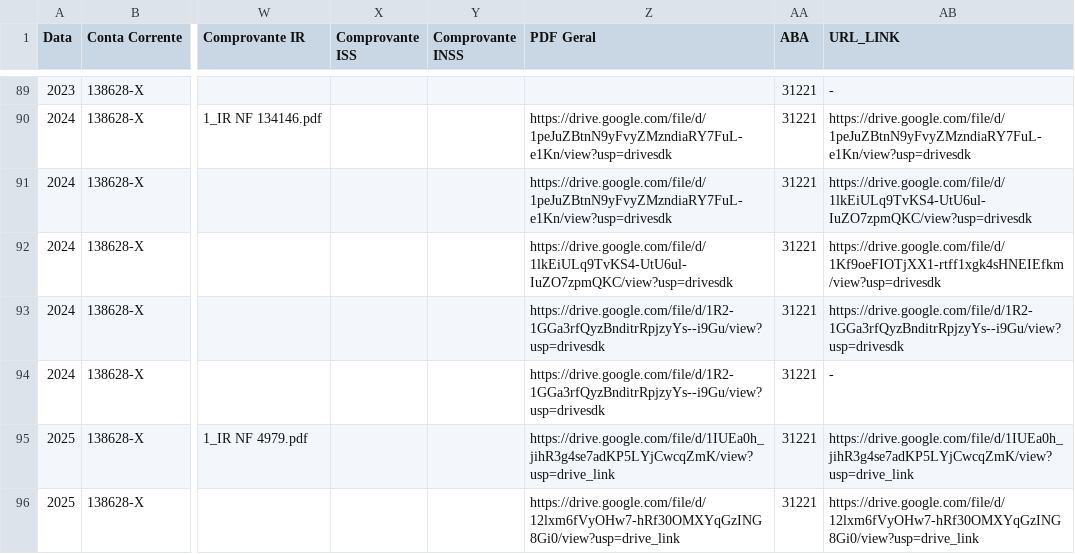
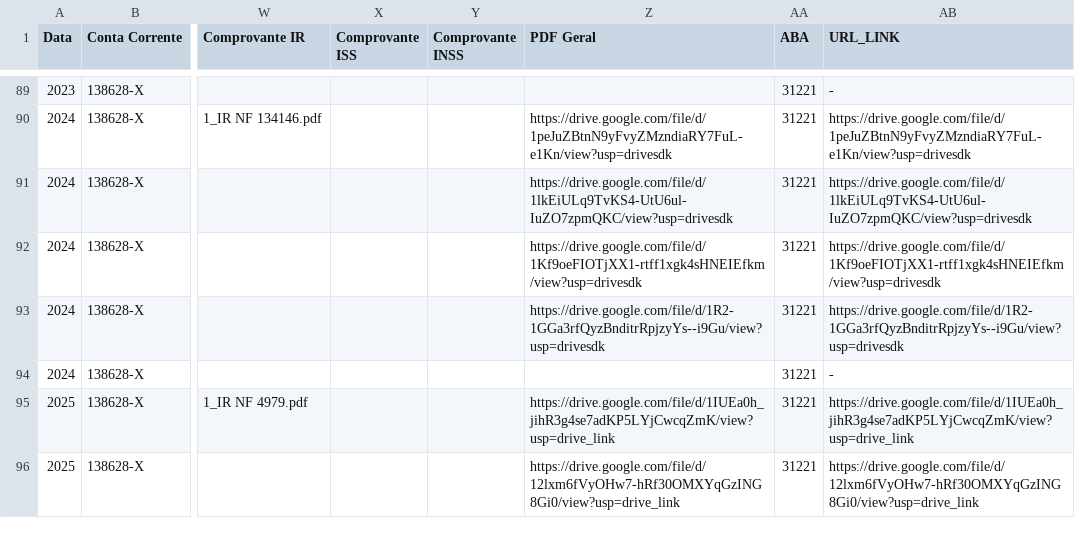
Before and after one commit to controleconveniosmaringa-a11y/controle-emendas, a CSV file: dados.csv, drawn as a sheet; only a part is shown, gaps mark what is left out; the diff covers the shown part only; the diff names each change by its address in the sheet, - before the commit and + after, or states it on an @@ line.

```diff
--- a/dados.csv
+++ b/dados.csv
-Z91 (PDF Geral): https://drive.google.com/file/d/1peJuZBtnN9yFvyZMzndiaRY7FuL-e1Kn/view?usp=drivesdk
+Z91 (PDF Geral): https://drive.google.com/file/d/1lkEiULq9TvKS4-UtU6ul-IuZO7zpmQKC/view?usp=drivesdk
-Z92 (PDF Geral): https://drive.google.com/file/d/1lkEiULq9TvKS4-UtU6ul-IuZO7zpmQKC/view?usp=drivesdk
+Z92 (PDF Geral): https://drive.google.com/file/d/1Kf9oeFIOTjXX1-rtff1xgk4sHNEIEfkm/view?usp=drivesdk
-Z94 (PDF Geral): https://drive.google.com/file/d/1R2-1GGa3rfQyzBnditrRpjzyYs--i9Gu/view?usp=drivesdk
+Z94 (PDF Geral): (empty)
```
Also changed, not shown: 48 edited cells elsewhere in this file.
